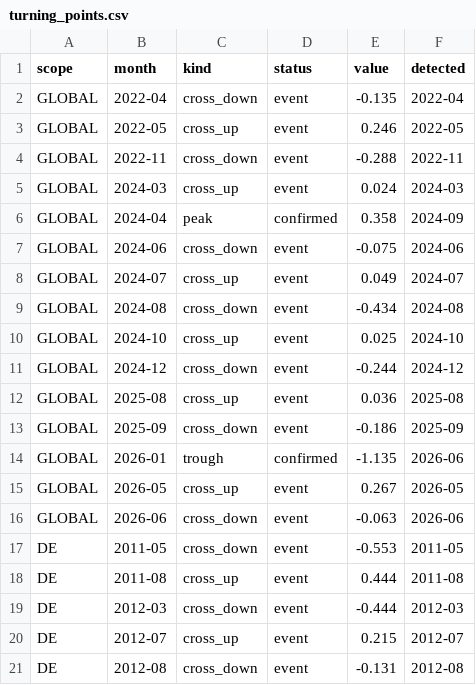
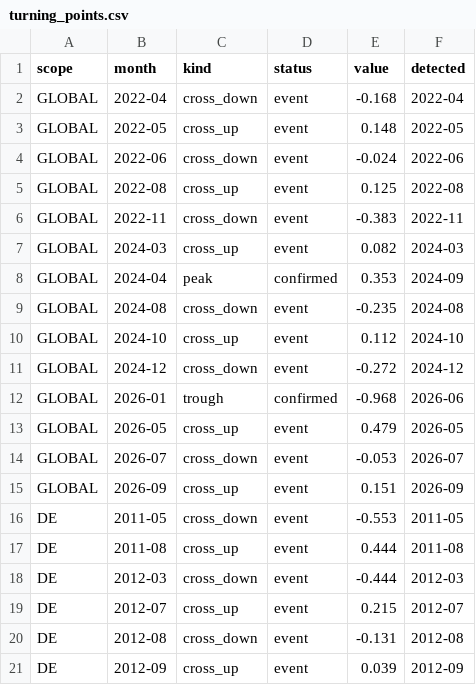
Before and after one commit to benrogacki/scoring-engine, a CSV file: live/turning_points.csv, drawn as a sheet; only a part is shown; the shorter side is filled out with more unchanged rows; the diff covers the shown part only.

```diff
--- a/live/turning_points.csv
+++ b/live/turning_points.csv
@@ -1,17 +1,16 @@
 scope,month,kind,status,value,detected
-GLOBAL,2022-04,cross_down,event,-0.135,2022-04
-GLOBAL,2022-05,cross_up,event,0.246,2022-05
-GLOBAL,2022-11,cross_down,event,-0.288,2022-11
-GLOBAL,2024-03,cross_up,event,0.024,2024-03
-GLOBAL,2024-04,peak,confirmed,0.358,2024-09
-GLOBAL,2024-06,cross_down,event,-0.075,2024-06
-GLOBAL,2024-07,cross_up,event,0.049,2024-07
-GLOBAL,2024-08,cross_down,event,-0.434,2024-08
-GLOBAL,2024-10,cross_up,event,0.025,2024-10
-GLOBAL,2024-12,cross_down,event,-0.244,2024-12
-GLOBAL,2025-08,cross_up,event,0.036,2025-08
-GLOBAL,2025-09,cross_down,event,-0.186,2025-09
-GLOBAL,2026-01,trough,confirmed,-1.135,2026-06
-GLOBAL,2026-05,cross_up,event,0.267,2026-05
-GLOBAL,2026-06,cross_down,event,-0.063,2026-06
+GLOBAL,2022-04,cross_down,event,-0.168,2022-04
+GLOBAL,2022-05,cross_up,event,0.148,2022-05
+GLOBAL,2022-06,cross_down,event,-0.024,2022-06
+GLOBAL,2022-08,cross_up,event,0.125,2022-08
+GLOBAL,2022-11,cross_down,event,-0.383,2022-11
+GLOBAL,2024-03,cross_up,event,0.082,2024-03
+GLOBAL,2024-04,peak,confirmed,0.353,2024-09
+GLOBAL,2024-08,cross_down,event,-0.235,2024-08
+GLOBAL,2024-10,cross_up,event,0.112,2024-10
+GLOBAL,2024-12,cross_down,event,-0.272,2024-12
+GLOBAL,2026-01,trough,confirmed,-0.968,2026-06
+GLOBAL,2026-05,cross_up,event,0.479,2026-05
+GLOBAL,2026-07,cross_down,event,-0.053,2026-07
+GLOBAL,2026-09,cross_up,event,0.151,2026-09
 DE,2011-05,cross_down,event,-0.553,2011-05
```
Also changed, not shown: 2 added rows and 20 edited cells elsewhere in this file, live/composite.csv, live/indicator_panel.csv, 5 other files.
